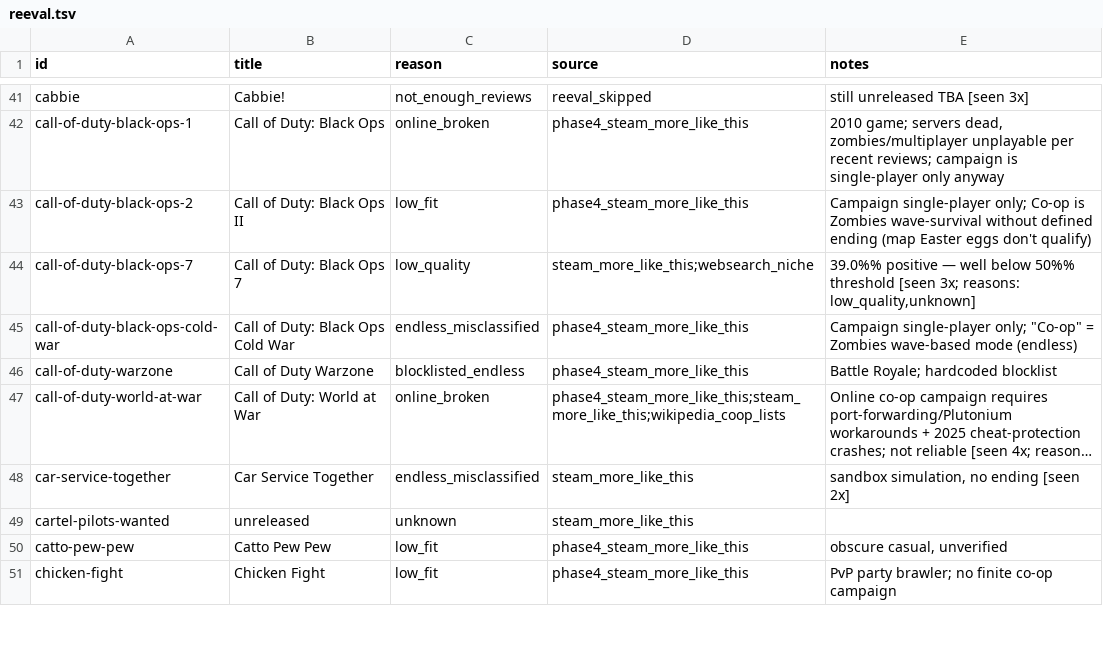
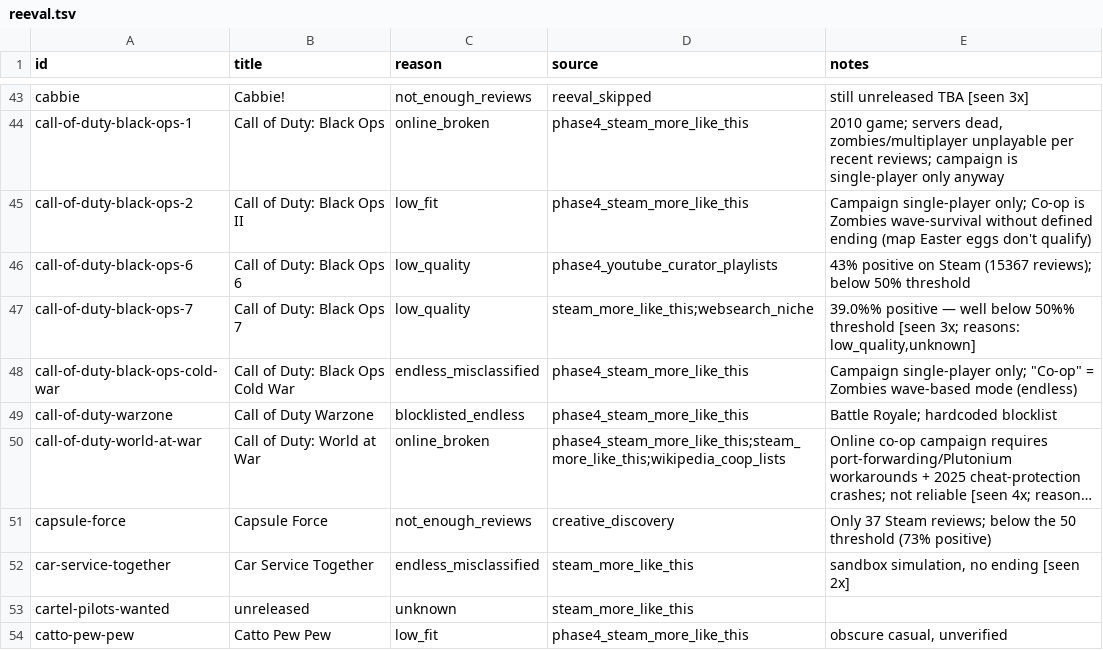
Before and after one commit to LoyEgor/pc-coop-games, a TSV file: .claude/skills/shared/reeval.tsv, drawn as a sheet; only a part is shown, gaps mark what is left out; the shorter side is filled out with more unchanged rows; long unchanged cells end in …; the diff covers the shown part only; the diff names each change by its address in the sheet, - before the commit and + after, or states it on an @@ line.

```diff
--- a/.claude/skills/shared/reeval.tsv
+++ b/.claude/skills/shared/reeval.tsv
+row 46: call-of-duty-black-ops-6 | Call of Duty: Black Ops 6 | low_quality | phase4_youtube_curator_playlists | 43% positive on Steam (15367 reviews); below 50% threshold
+row 51: capsule-force | Capsule Force | not_enough_reviews | creative_discovery | Only 37 Steam reviews; below the 50 threshold (73% positive)
```
Also changed, not shown: 22 added rows, 2 removed rows and 12 edited cells elsewhere in this file, .claude/skills/shared/hard-block.tsv, 2 other files.
